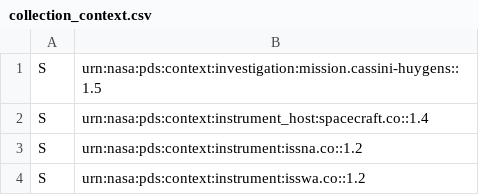
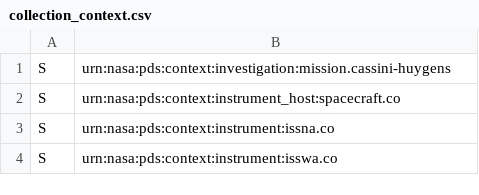
Before and after one commit to SETI/rms-spindoctor, a CSV file: src/spindoctor/cli/pds4/templates/cassini_iss_saturn_1.0/collection_context.csv, drawn as a sheet.

```diff
--- a/src/spindoctor/cli/pds4/templates/cassini_iss_saturn_1.0/collection_context.csv
+++ b/src/spindoctor/cli/pds4/templates/cassini_iss_saturn_1.0/collection_context.csv
@@ -1,4 +1,4 @@
-S,urn:nasa:pds:context:investigation:mission.cassini-huygens::1.5
-S,urn:nasa:pds:context:instrument_host:spacecraft.co::1.4
-S,urn:nasa:pds:context:instrument:issna.co::1.2
-S,urn:nasa:pds:context:instrument:isswa.co::1.2
+S,urn:nasa:pds:context:investigation:mission.cassini-huygens
+S,urn:nasa:pds:context:instrument_host:spacecraft.co
+S,urn:nasa:pds:context:instrument:issna.co
+S,urn:nasa:pds:context:instrument:isswa.co
```
Also changed, not shown: 32 other files.
